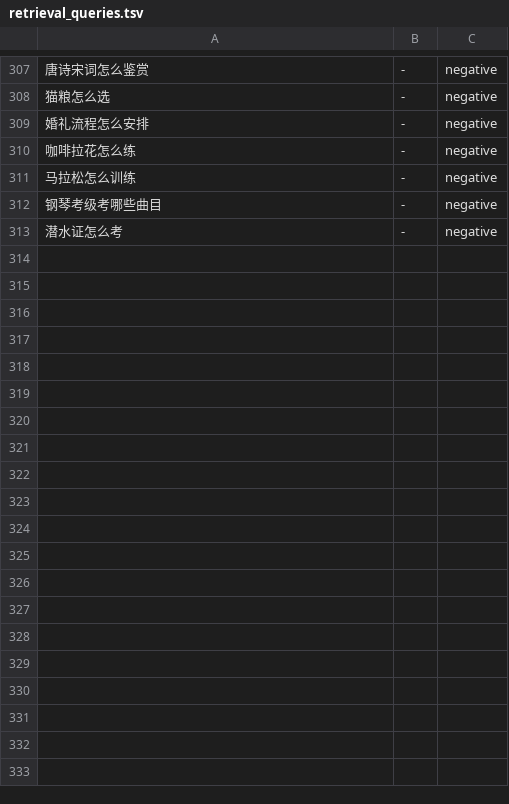
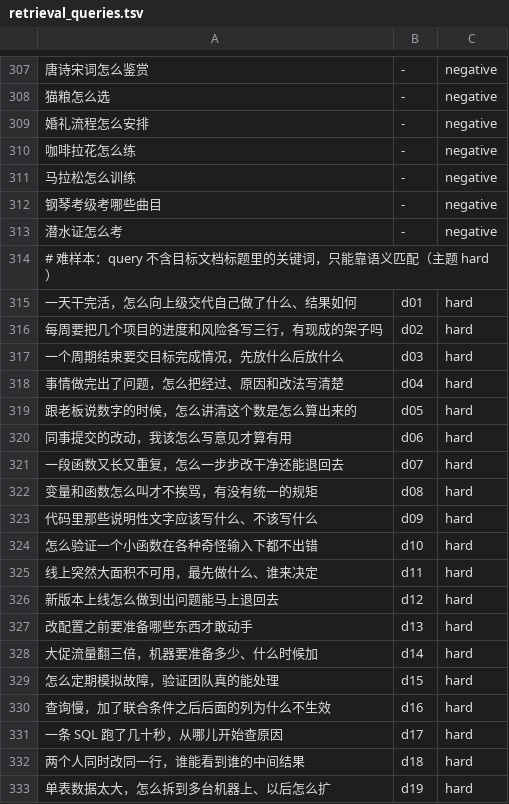
Before and after one commit to cangjielanguage-sig/fountain, a TSV file: f_llm/eval/retrieval_queries.tsv, drawn as a sheet; only a part is shown, gaps mark what is left out; the diff covers the shown part only; the diff names each change by its address in the sheet, - before the commit and + after, or states it on an @@ line.

Commit message:
feat(f_llm.eval): 补 50 条难样本（不含目标标题关键词，主题 hard），检索评测区分模板化/语义两组；用例校验两组差距，文档更新基线数字

```diff
--- a/f_llm/eval/retrieval_queries.tsv
+++ b/f_llm/eval/retrieval_queries.tsv
+row 314: # 难样本：query 不含目标文档标题里的关键词，只能靠语义匹配（主题 hard）
+row 315: 一天干完活，怎么向上级交代自己做了什么、结果如何 | d01 | hard
+row 316: 每周要把几个项目的进度和风险各写三行，有现成的架子吗 | d02 | hard
+row 317: 一个周期结束要交目标完成情况，先放什么后放什么 | d03 | hard
+row 318: 事情做完出了问题，怎么把经过、原因和改法写清楚 | d04 | hard
+row 319: 跟老板说数字的时候，怎么讲清这个数是怎么算出来的 | d05 | hard
+row 320: 同事提交的改动，我该怎么写意见才算有用 | d06 | hard
+row 321: 一段函数又长又重复，怎么一步步改干净还能退回去 | d07 | hard
+row 322: 变量和函数怎么叫才不挨骂，有没有统一的规矩 | d08 | hard
+row 323: 代码里那些说明性文字应该写什么、不该写什么 | d09 | hard
+row 324: 怎么验证一个小函数在各种奇怪输入下都不出错 | d10 | hard
+row 325: 线上突然大面积不可用，最先做什么、谁来决定 | d11 | hard
+row 326: 新版本上线怎么做到出问题能马上退回去 | d12 | hard
+row 327: 改配置之前要准备哪些东西才敢动手 | d13 | hard
+row 328: 大促流量翻三倍，机器要准备多少、什么时候加 | d14 | hard
+row 329: 怎么定期模拟故障，验证团队真的能处理 | d15 | hard
+row 330: 查询慢，加了联合条件之后后面的列为什么不生效 | d16 | hard
+row 331: 一条 SQL 跑了几十秒，从哪儿开始查原因 | d17 | hard
+row 332: 两个人同时改同一行，谁能看到谁的中间结果 | d18 | hard
+row 333: 单表数据太大，怎么拆到多台机器上、以后怎么扩 | d19 | hard
```
Also changed, not shown: 31 added rows elsewhere in this file, 2 other files.
